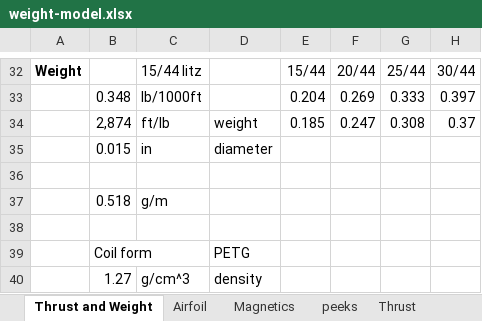
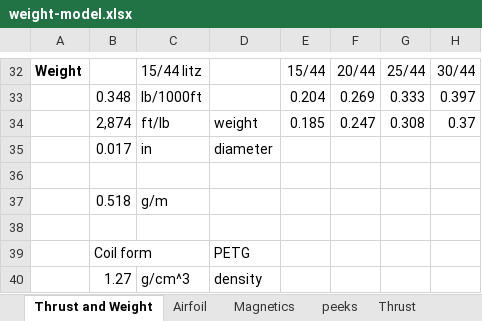
Before and after one commit to mjkoster/MolecularKinetics, an Excel workbook: EHD/weight-model.xlsx, sheet Thrust and Weight, drawn as a sheet; only a part is shown, gaps mark what is left out; values as stored, in another font and other column widths than the file's, no borders; the diff covers the shown part only; the diff names each change by its address in the sheet, - before the commit and + after, or states it on an @@ line.

Commit message:
Update weight-model.xlsx
fix resonator model

```diff
--- a/EHD/weight-model.xlsx (sheet Thrust and Weight)
+++ b/EHD/weight-model.xlsx (sheet Thrust and Weight)
-B35: 0.015
+B35: 0.017
```
Also changed, not shown: 1 added row, 1 removed row, 36 edited cells and cell formats elsewhere in this sheet.
